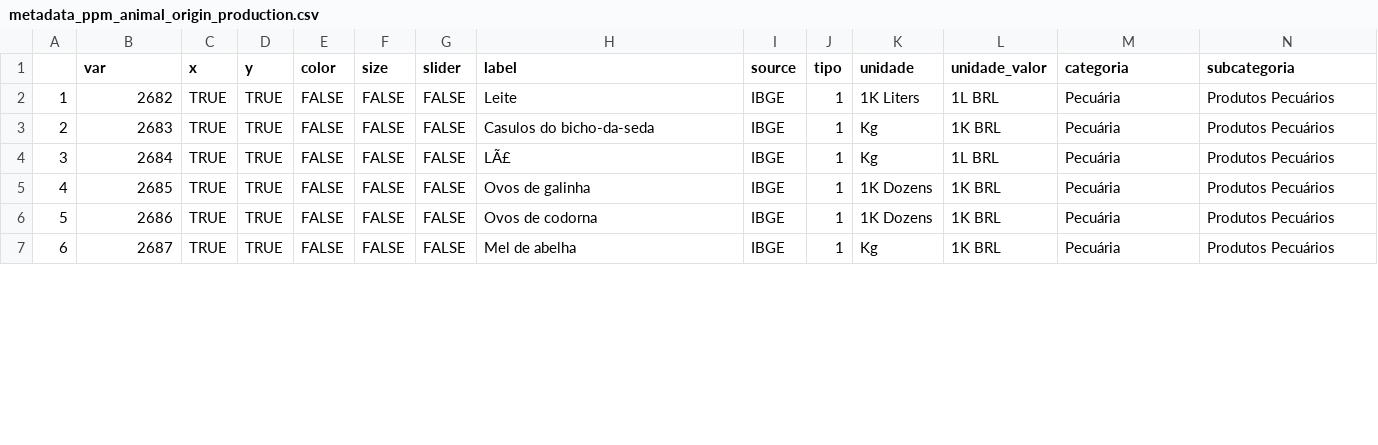
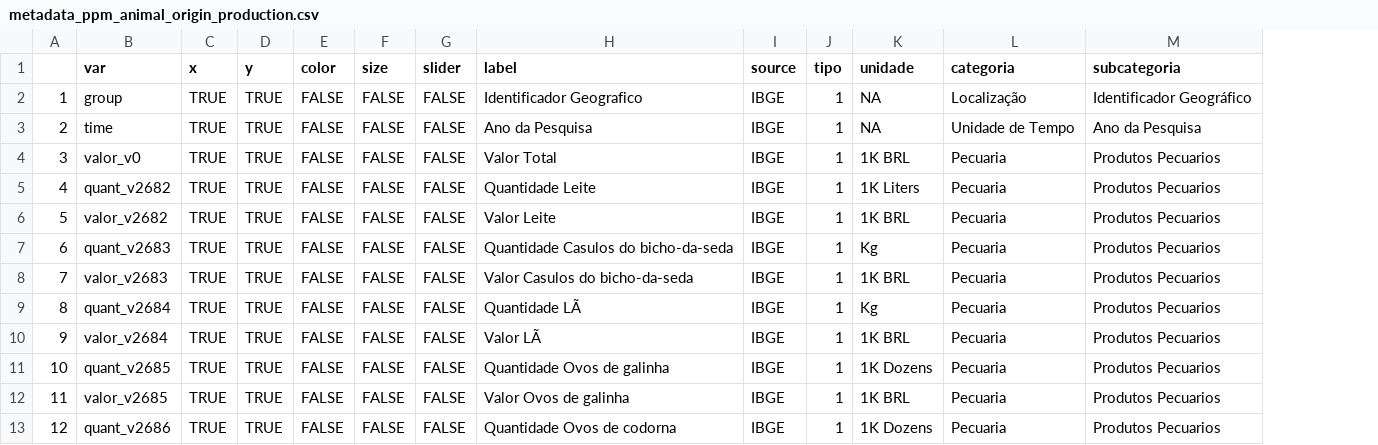
Before and after one commit to datazoompuc/datazoom_viz, a CSV file: data/metadata_ppm_animal_origin_production.csv, drawn as a sheet; only a part is shown; removed rows and columns are numbered as before the commit, all else as after; the diff covers the shown part only; the diff names each change by its address in the sheet, - before the commit and + after, or states it on an @@ line.

```diff
--- a/data/metadata_ppm_animal_origin_production.csv
+++ b/data/metadata_ppm_animal_origin_production.csv
-column L (unidade_valor), rows 2-7: 1L BRL | 1K BRL | 1L BRL | 1K BRL | 1K BRL | 1K BRL
+row 2: 1 | group | TRUE | TRUE | FALSE | FALSE | FALSE | Identificador Geografico | IBGE | 1 | NA | Localização | Identificador Geográfico
+row 3: 2 | time | TRUE | TRUE | FALSE | FALSE | FALSE | Ano da Pesquisa | IBGE | 1 | NA | Unidade de Tempo | Ano da Pesquisa
+row 4: 3 | valor_v0 | TRUE | TRUE | FALSE | FALSE | FALSE | Valor Total | IBGE | 1 | 1K BRL | Pecuaria | Produtos Pecuarios
@@ column A renumbered from row 5 down @@
-B5 (var): 2682
+B5 (var): quant_v2682
-H5 (label): Leite
+H5 (label): Quantidade Leite
-L5 (categoria): Pecuária
+L5 (categoria): Pecuaria
-M5 (subcategoria): Produtos Pecuários
+M5 (subcategoria): Produtos Pecuarios
+row 6: 5 | valor_v2682 | TRUE | TRUE | FALSE | FALSE | FALSE | Valor Leite | IBGE | 1 | 1K BRL | Pecuaria | Produtos Pecuarios
-B7 (var): 2683
+B7 (var): quant_v2683
-H7 (label): Casulos do bicho-da-seda
+H7 (label): Quantidade Casulos do bicho-da-seda
-L7 (categoria): Pecuária
+L7 (categoria): Pecuaria
-M7 (subcategoria): Produtos Pecuários
+M7 (subcategoria): Produtos Pecuarios
+row 8: 7 | valor_v2683 | TRUE | TRUE | FALSE | FALSE | FALSE | Valor Casulos do bicho-da-seda | IBGE | 1 | 1K BRL | Pecuaria | Produtos Pecuarios
-B9 (var): 2684
+B9 (var): quant_v2684
-H9 (label): LÃ£
+H9 (label): Quantidade LÃ
-L9 (categoria): Pecuária
+L9 (categoria): Pecuaria
-M9 (subcategoria): Produtos Pecuários
+M9 (subcategoria): Produtos Pecuarios
+row 10: 9 | valor_v2684 | TRUE | TRUE | FALSE | FALSE | FALSE | Valor LÃ | IBGE | 1 | 1K BRL | Pecuaria | Produtos Pecuarios
-B11 (var): 2685
+B11 (var): quant_v2685
-H11 (label): Ovos de galinha
+H11 (label): Quantidade Ovos de galinha
-L11:L13 (categoria): Pecuária
+L11:L13 (categoria): Pecuaria
-M11:M13 (subcategoria): Produtos Pecuários
+M11:M13 (subcategoria): Produtos Pecuarios
-B12 (var): 2686
+B12 (var): valor_v2685
-H12 (label): Ovos de codorna
+H12 (label): Valor Ovos de galinha
-K12 (unidade): 1K Dozens
+K12 (unidade): 1K BRL
-B13 (var): 2687
+B13 (var): quant_v2686
-H13 (label): Mel de abelha
+H13 (label): Quantidade Ovos de codorna
-K13 (unidade): Kg
+K13 (unidade): 1K Dozens
```
Also changed, not shown: 15 edited cells elsewhere in this file, data/metadata_ppm_cow_farming.csv, data/metadata_ppm_livestock_inventory.csv, 3 other files.
